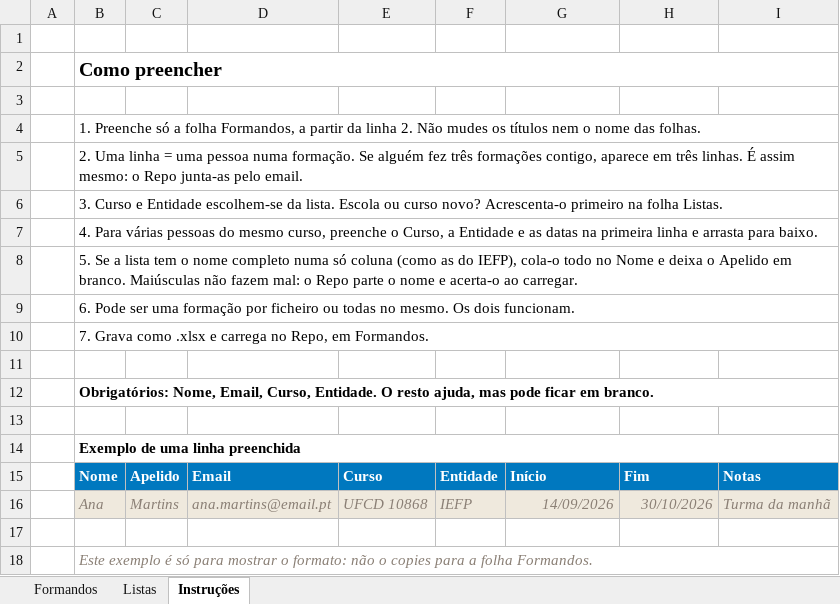
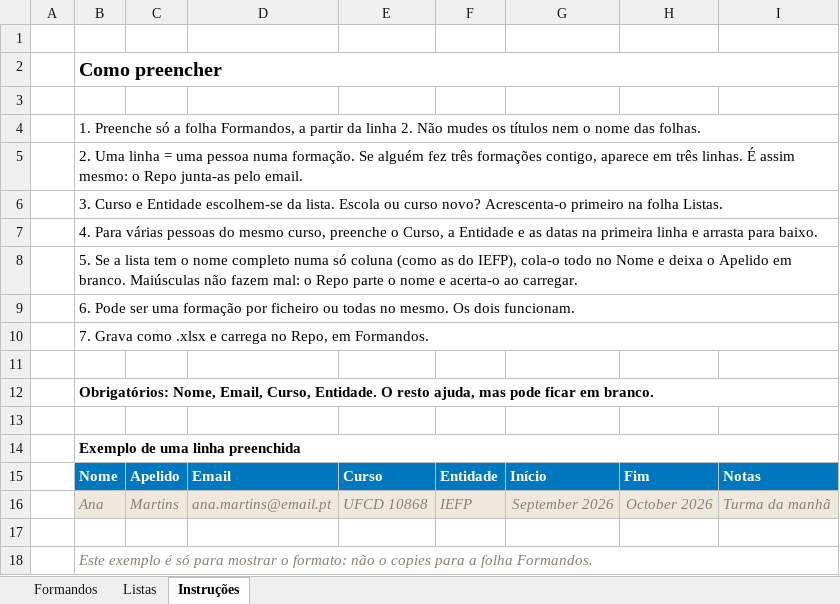
Before and after one commit to diduvalle/crm, an Excel workbook: repo/modelo-formandos.xlsx, sheet Instruções, drawn as a sheet; values as stored, in another font and other column widths than the file's, no borders; the diff names each change by its address in the sheet, - before the commit and + after, or states it on an @@ line.

```diff
--- a/repo/modelo-formandos.xlsx (sheet Instruções)
+++ b/repo/modelo-formandos.xlsx (sheet Instruções)
-G16: 14/09/2026
+G16: September 2026
-H16: 30/10/2026
+H16: October 2026
```
Also changed, not shown: 2 other files.
